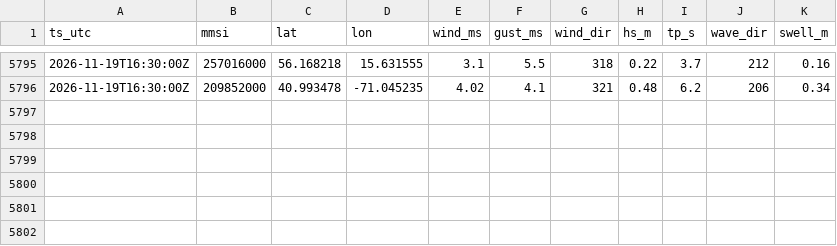
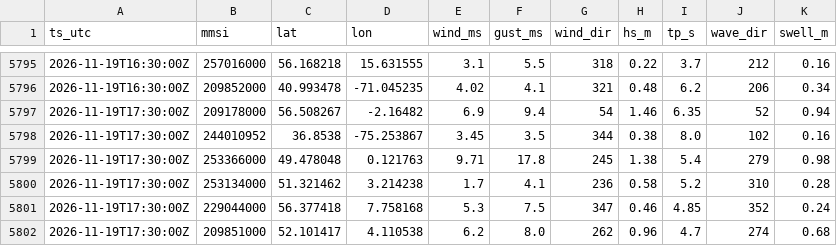
Before and after one commit to chasanchalil/Offshore-vessel, a CSV file: data/weather_2026-11.csv, drawn as a sheet; only a part is shown, gaps mark what is left out.

```diff
--- a/data/weather_2026-11.csv
+++ b/data/weather_2026-11.csv
@@ -5796 +5796,7 @@ ts_utc,mmsi,lat,lon,wind_ms,gust_ms,wind_dir,hs_m,tp_s,wave_dir,swell_m
 2026-11-19T16:30:00Z,209852000,40.993478,-71.045235,4.02,4.1,321,0.48,6.2,206,0.34
+2026-11-19T17:30:00Z,209178000,56.508267,-2.16482,6.9,9.4,54,1.46,6.35,52,0.94
+2026-11-19T17:30:00Z,244010952,36.8538,-75.253867,3.45,3.5,344,0.38,8.0,102,0.16
+2026-11-19T17:30:00Z,253366000,49.478048,0.121763,9.71,17.8,245,1.38,5.4,279,0.98
+2026-11-19T17:30:00Z,253134000,51.321462,3.214238,1.7,4.1,236,0.58,5.2,310,0.28
+2026-11-19T17:30:00Z,229044000,56.377418,7.758168,5.3,7.5,347,0.46,4.85,352,0.24
+2026-11-19T17:30:00Z,209851000,52.101417,4.110538,6.2,8.0,262,0.96,4.7,274,0.68
```
Also changed, not shown: 3 other files.
